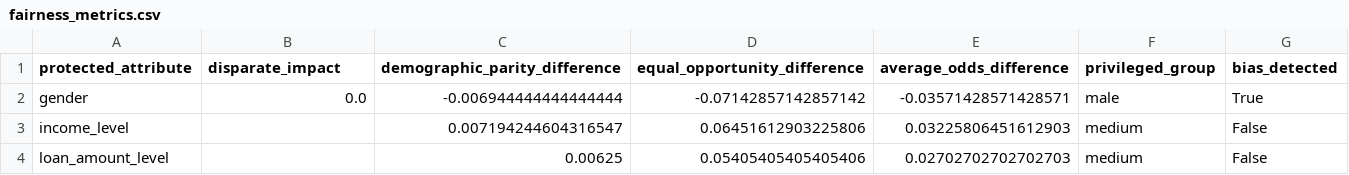
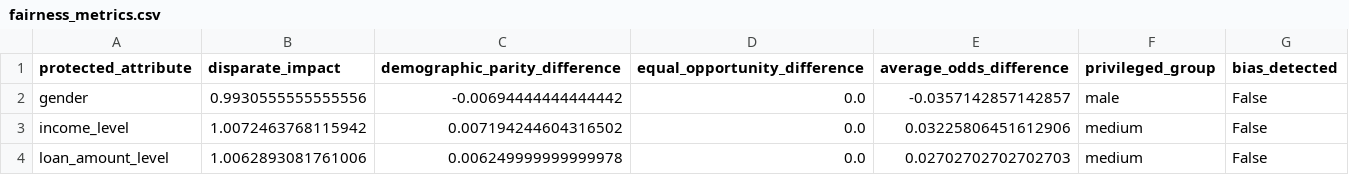
Before and after one commit to ayaanlalani/AI-fairness-dashboard, a CSV file: artifacts/lending_club/fairness/fairness_metrics.csv, drawn as a sheet.

```diff
--- a/artifacts/lending_club/fairness/fairness_metrics.csv
+++ b/artifacts/lending_club/fairness/fairness_metrics.csv
@@ -1,4 +1,4 @@
 protected_attribute,disparate_impact,demographic_parity_difference,equal_opportunity_difference,average_odds_difference,privileged_group,bias_detected
-gender,0.0,-0.006944444444444444,-0.07142857142857142,-0.03571428571428571,male,True
-income_level,,0.007194244604316547,0.06451612903225806,0.03225806451612903,medium,False
-loan_amount_level,,0.00625,0.05405405405405406,0.02702702702702703,medium,False
+gender,0.9930555555555556,-0.00694444444444442,0.0,-0.0357142857142857,male,False
+income_level,1.0072463768115942,0.007194244604316502,0.0,0.03225806451612906,medium,False
+loan_amount_level,1.0062893081761006,0.006249999999999978,0.0,0.02702702702702703,medium,False
```
Also changed, not shown: artifacts/consolidated/consolidated_fairness_metrics.csv, artifacts/lending_club/fairness/fairness_metrics_normalized.csv, 8 other files.
